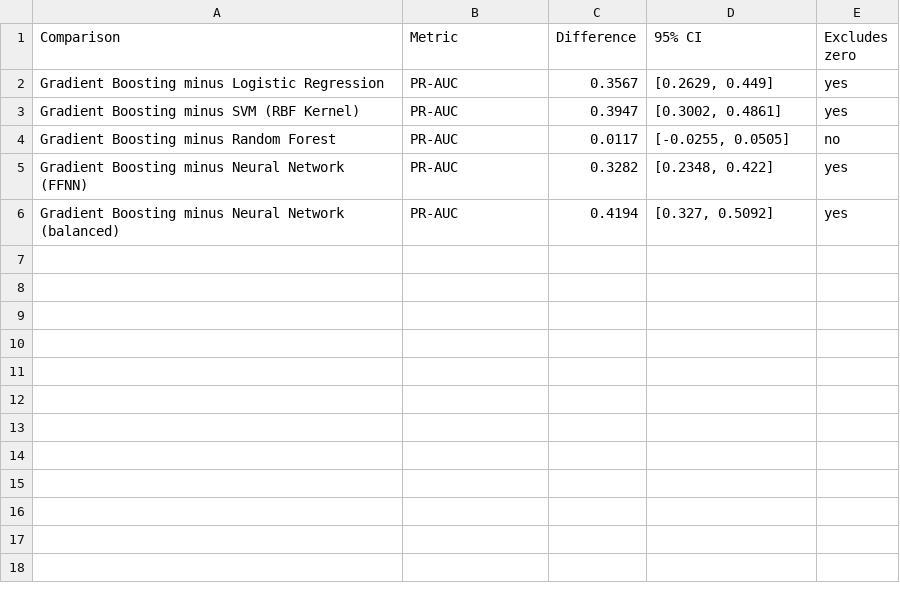
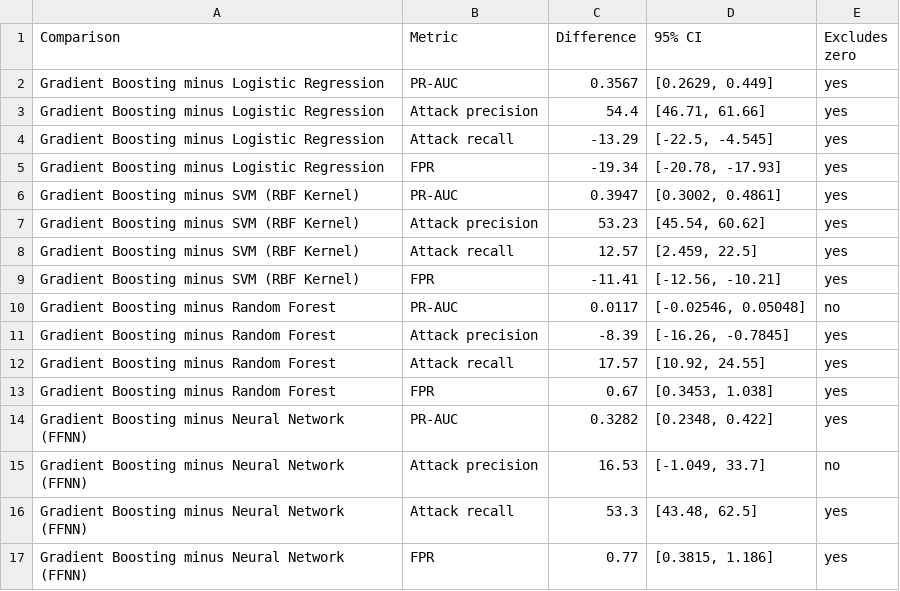
Before and after one commit to moh1984/ids-metadata-evaluation-protocol, a CSV file: results/tables/table12b_paired_differences.csv, drawn as a sheet.

```diff
--- a/results/tables/table12b_paired_differences.csv
+++ b/results/tables/table12b_paired_differences.csv
@@ -2,5 +2,16 @@ Comparison,Metric,Difference,95% CI,Excludes zero
 Gradient Boosting minus Logistic Regression,PR-AUC,0.3567,"[0.2629, 0.449]",yes
+Gradient Boosting minus Logistic Regression,Attack precision,54.4,"[46.71, 61.66]",yes
+Gradient Boosting minus Logistic Regression,Attack recall,-13.29,"[-22.5, -4.545]",yes
+Gradient Boosting minus Logistic Regression,FPR,-19.34,"[-20.78, -17.93]",yes
 Gradient Boosting minus SVM (RBF Kernel),PR-AUC,0.3947,"[0.3002, 0.4861]",yes
-Gradient Boosting minus Random Forest,PR-AUC,0.0117,"[-0.0255, 0.0505]",no
+Gradient Boosting minus SVM (RBF Kernel),Attack precision,53.23,"[45.54, 60.62]",yes
+Gradient Boosting minus SVM (RBF Kernel),Attack recall,12.57,"[2.459, 22.5]",yes
+Gradient Boosting minus SVM (RBF Kernel),FPR,-11.41,"[-12.56, -10.21]",yes
+Gradient Boosting minus Random Forest,PR-AUC,0.0117,"[-0.02546, 0.05048]",no
+Gradient Boosting minus Random Forest,Attack precision,-8.39,"[-16.26, -0.7845]",yes
+Gradient Boosting minus Random Forest,Attack recall,17.57,"[10.92, 24.55]",yes
+Gradient Boosting minus Random Forest,FPR,0.67,"[0.3453, 1.038]",yes
 Gradient Boosting minus Neural Network (FFNN),PR-AUC,0.3282,"[0.2348, 0.422]",yes
-Gradient Boosting minus Neural Network (balanced),PR-AUC,0.4194,"[0.327, 0.5092]",yes
+Gradient Boosting minus Neural Network (FFNN),Attack precision,16.53,"[-1.049, 33.7]",no
+Gradient Boosting minus Neural Network (FFNN),Attack recall,53.3,"[43.48, 62.5]",yes
+Gradient Boosting minus Neural Network (FFNN),FPR,0.77,"[0.3815, 1.186]",yes
```
Also changed, not shown: results/tables/table12_bootstrap_intervals.csv, 13 other files.
